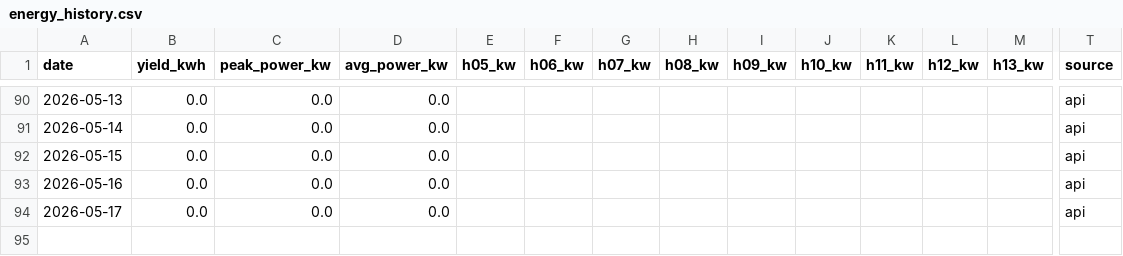
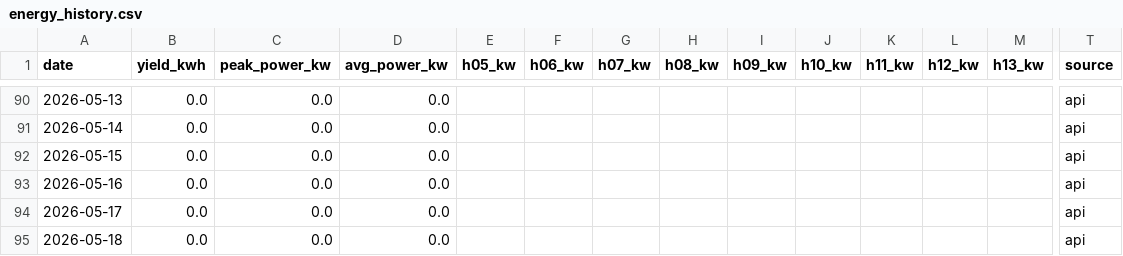
Before and after one commit to bhargavachary/solar-intelligence-oss, a CSV file: data/energy_history.csv, drawn as a sheet; only a part is shown, gaps mark what is left out; rows hold the shown columns only; the diff names each change by its address in the sheet, - before the commit and + after, or states it on an @@ line.

```diff
--- a/data/energy_history.csv
+++ b/data/energy_history.csv
+row 95: 2026-05-18 | 0.0 | 0.0 | 0.0 |  |  |  |  |  |  |  |  |  | api
```
Also changed, not shown: 2 other files.
